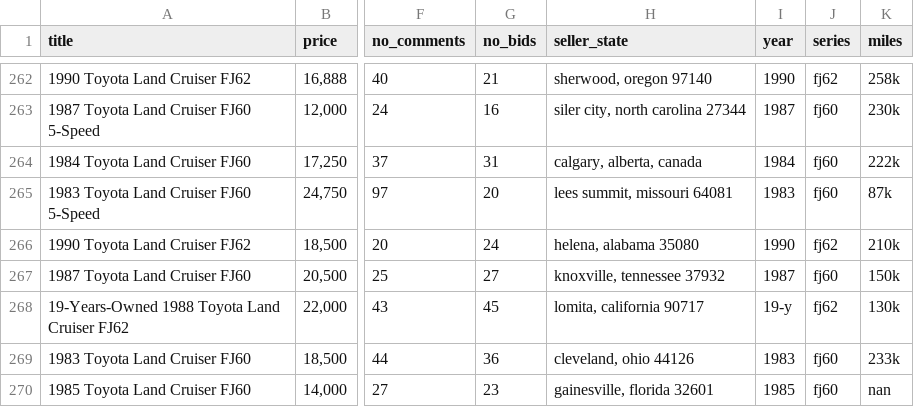
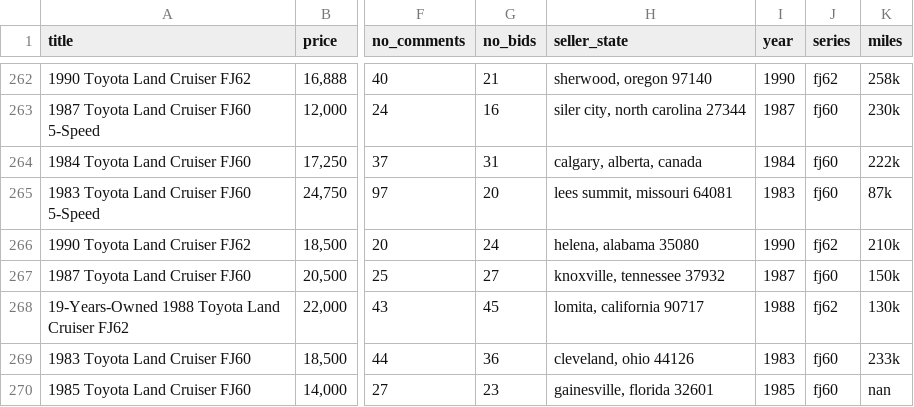
Before and after one commit to bhyeh/land-cruiser, a CSV file: landcruisers.csv, drawn as a sheet; only a part is shown, gaps mark what is left out; the diff names each change by its address in the sheet, - before the commit and + after, or states it on an @@ line.

```diff
--- a/landcruisers.csv
+++ b/landcruisers.csv
-I268 (year): 19-y
+I268 (year): 1988
```
Also changed, not shown: 4 other files.
